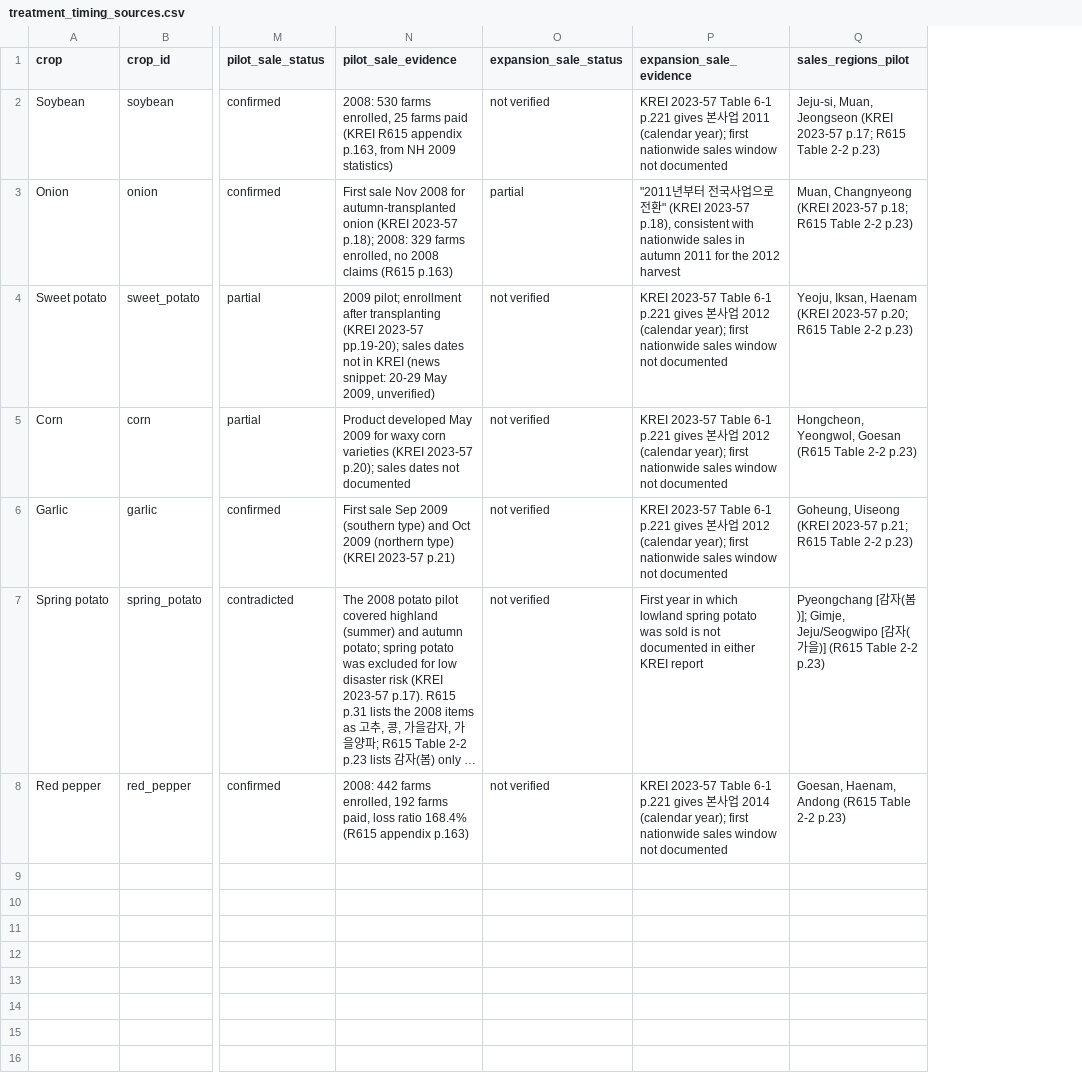
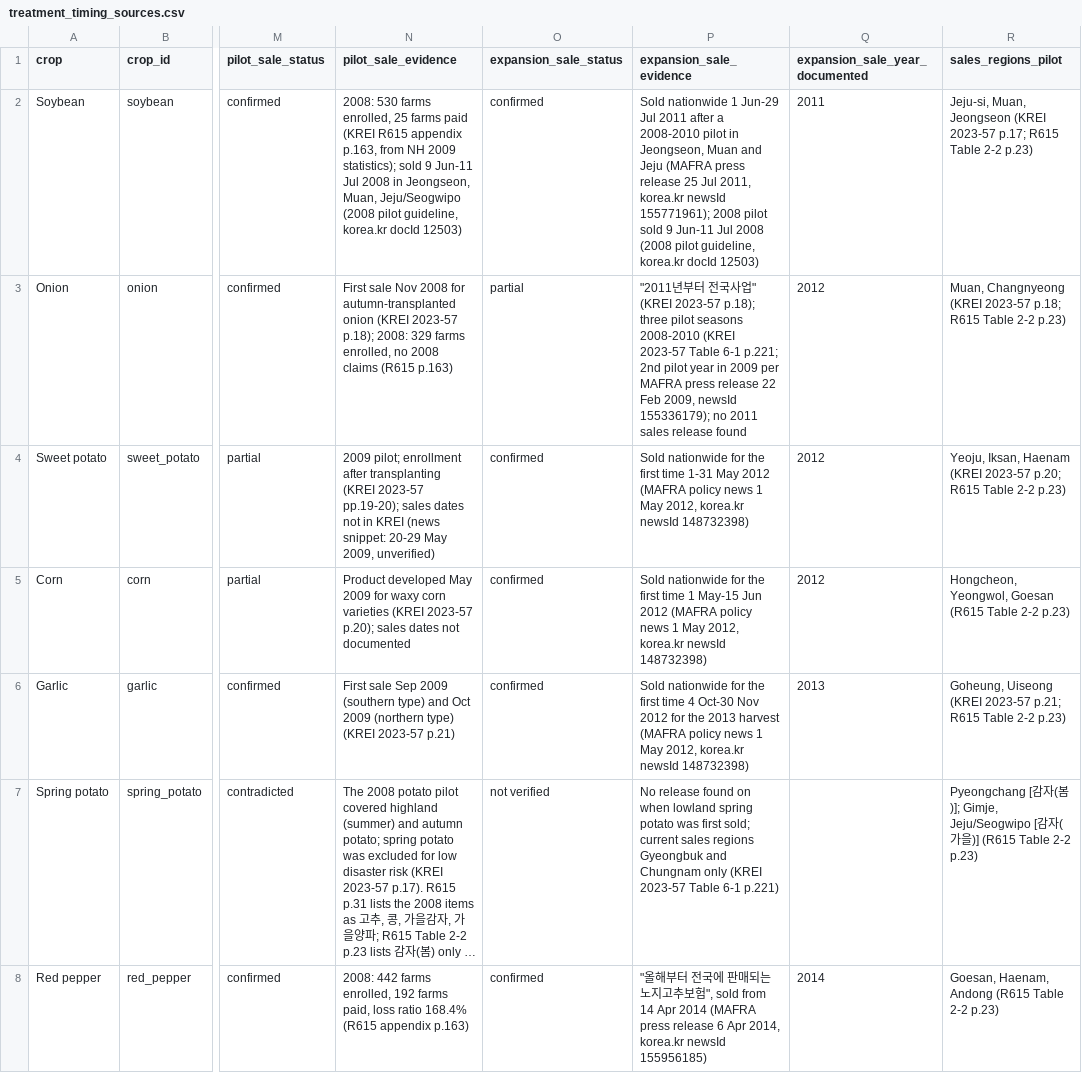
Before and after one commit to rkdwldusun-bit/masters_thesis, a CSV file: input/treatment_timing_sources.csv, drawn as a sheet; only a part is shown, gaps mark what is left out; long unchanged cells end in …; the diff names each change by its address in the sheet, - before the commit and + after, or states it on an @@ line.

```diff
--- a/input/treatment_timing_sources.csv
+++ b/input/treatment_timing_sources.csv
+column Q (expansion_sale_year_documented), rows 2-8: 2011 | 2012 | 2012 | 2012 | 2013 |  | 2014
-N2 (pilot_sale_evidence): …NH 2009 statistics)
+N2 (pilot_sale_evidence): …NH 2009 statistics); sold 9 Jun-11 Jul 2008 in Jeongseon, Muan, Jeju/Seogwipo (2008 pilot guideline, korea.kr docId 12503)
-O2 (expansion_sale_status): not verified
+O2 (expansion_sale_status): confirmed
-P2 (expansion_sale_evidence): KREI 2023-57 Table 6-1 p.221 gives 본사업 2011 (calendar year); first nationwide sales window not documented
+P2 (expansion_sale_evidence): Sold nationwide 1 Jun-29 Jul 2011 after a 2008-2010 pilot in Jeongseon, Muan and Jeju (MAFRA press release 25 Jul 2011, korea.kr newsId 155771961); 2008 pilot sold 9 Jun-11 Jul 2008 (2008 pilot guideline, korea.kr docId 12503)
-P3 (expansion_sale_evidence): …사업으로 전환" (KREI 2023-57 p.18), consistent with nationwide sales in autumn 2011 for the 2012 harvest
+P3 (expansion_sale_evidence): …사업" (KREI 2023-57 p.18); three pilot seasons 2008-2010 (KREI 2023-57 Table 6-1 p.221; 2nd pilot year in 2009 per MAFRA press release 22 Feb 2009, newsId 155336179); no 2011 sales release found
-O4:O6 (expansion_sale_status): not verified
+O4:O6 (expansion_sale_status): confirmed
-P4 (expansion_sale_evidence): KREI 2023-57 Table 6-1 p.221 gives 본사업 2012 (calendar year); first nationwide sales window not documented
+P4 (expansion_sale_evidence): Sold nationwide for the first time 1-31 May 2012 (MAFRA policy news 1 May 2012, korea.kr newsId 148732398)
-P5 (expansion_sale_evidence): KREI 2023-57 Table 6-1 p.221 gives 본사업 2012 (calendar year); first nationwide sales window not documented
+P5 (expansion_sale_evidence): Sold nationwide for the first time 1 May-15 Jun 2012 (MAFRA policy news 1 May 2012, korea.kr newsId 148732398)
-P6 (expansion_sale_evidence): KREI 2023-57 Table 6-1 p.221 gives 본사업 2012 (calendar year); first nationwide sales window not documented
+P6 (expansion_sale_evidence): Sold nationwide for the first time 4 Oct-30 Nov 2012 for the 2013 harvest (MAFRA policy news 1 May 2012, korea.kr newsId 148732398)
-P7 (expansion_sale_evidence): First year in which lowland spring potato was sold is not documented in either KREI report
+P7 (expansion_sale_evidence): No release found on when lowland spring potato was first sold; current sales regions Gyeongbuk and Chungnam only (KREI 2023-57 Table 6-1 p.221)
-O8 (expansion_sale_status): not verified
+O8 (expansion_sale_status): confirmed
-P8 (expansion_sale_evidence): KREI 2023-57 Table 6-1 p.221 gives 본사업 2014 (calendar year); first nationwide sales window not documented
+P8 (expansion_sale_evidence): "올해부터 전국에 판매되는 노지고추보험", sold from 14 Apr 2014 (MAFRA press release 6 Apr 2014, korea.kr newsId 155956185)
```
Also changed, not shown: audit/output/12_treatment_timing_rule.csv, 5 other files.
